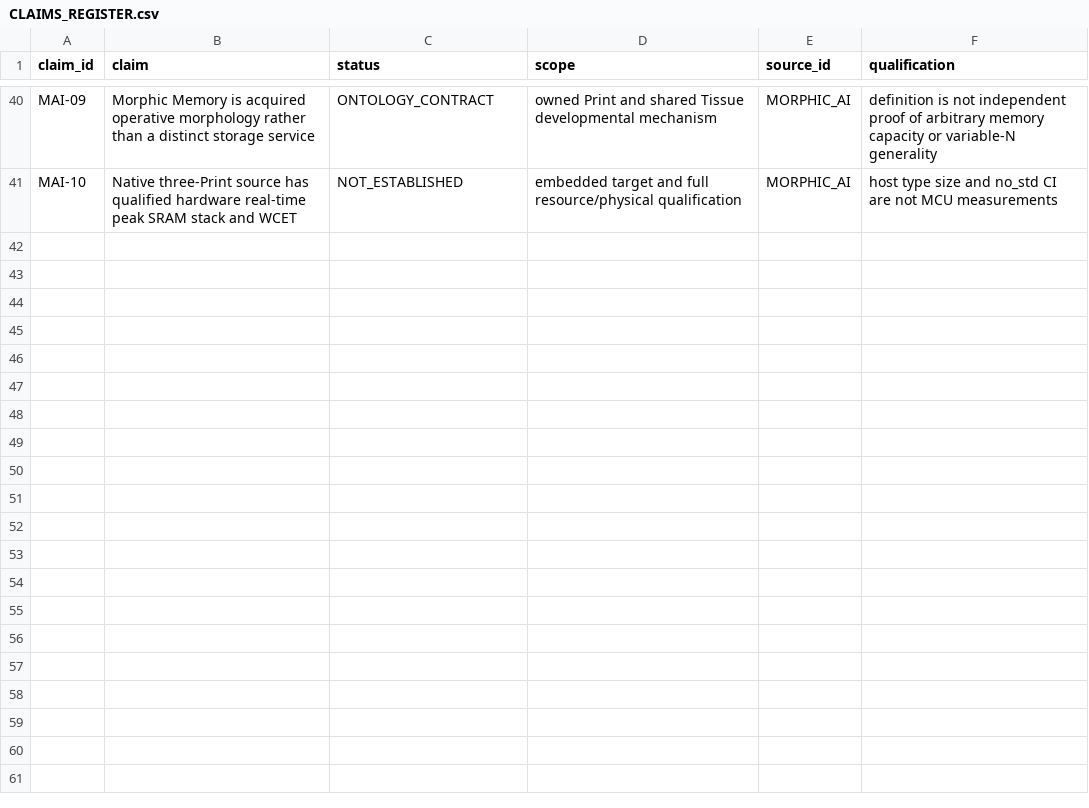
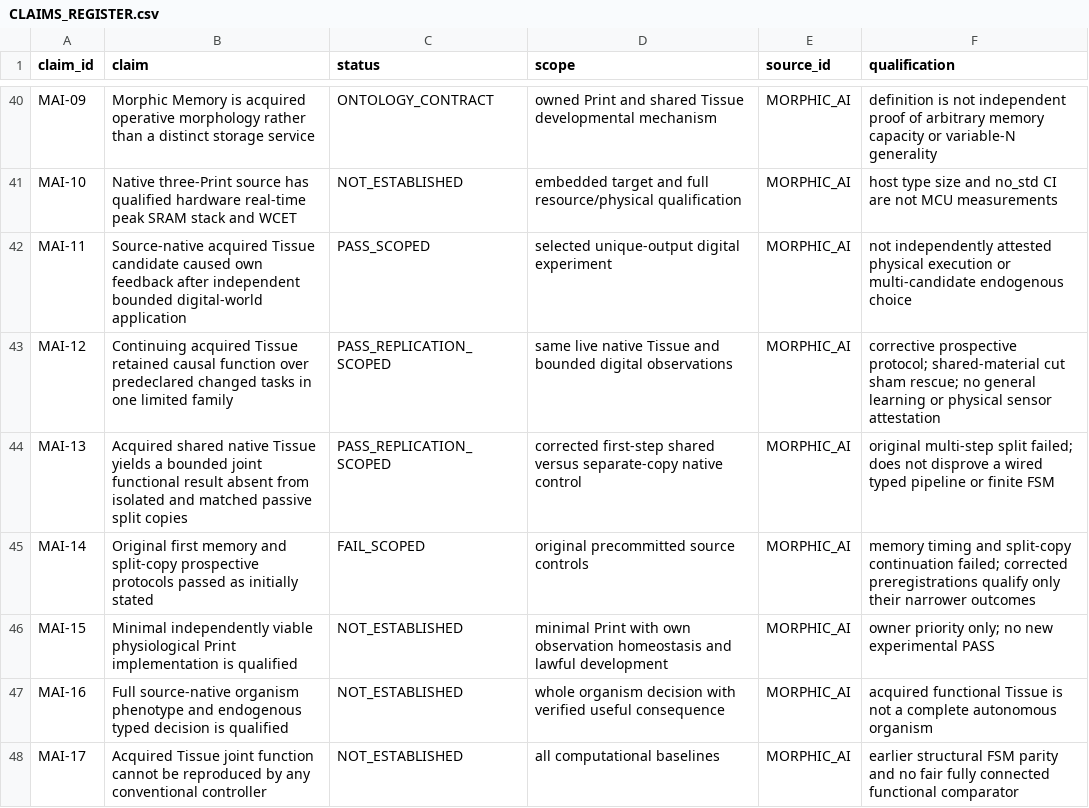
Before and after one commit to IkaRiche/LMA-Scientific-Technical-Due-Diligence, a CSV file: evidence/CLAIMS_REGISTER.csv, drawn as a sheet; only a part is shown, gaps mark what is left out; the diff names each change by its address in the sheet, - before the commit and + after, or states it on an @@ line.

Commit message:
evidence: register scoped acquired Tissue function and preserved failed controls

```diff
--- a/evidence/CLAIMS_REGISTER.csv
+++ b/evidence/CLAIMS_REGISTER.csv
+row 42: MAI-11 | Source-native acquired Tissue candidate caused own feedback after independent bounded digital-world application | PASS_SCOPED | selected unique-output digital experiment | MORPHIC_AI | not independently attested physical execution or multi-candidate endogenous choice
+row 43: MAI-12 | Continuing acquired Tissue retained causal function over predeclared changed tasks in one limited family | PASS_REPLICATION_SCOPED | same live native Tissue and bounded digital observations | MORPHIC_AI | corrective prospective protocol; shared-material cut sham rescue; no general learning or physical sensor attestation
+row 44: MAI-13 | Acquired shared native Tissue yields a bounded joint functional result absent from isolated and matched passive split copies | PASS_REPLICATION_SCOPED | corrected first-step shared versus separate-copy native control | MORPHIC_AI | original multi-step split failed; does not disprove a wired typed pipeline or finite FSM
+row 45: MAI-14 | Original first memory and split-copy prospective protocols passed as initially stated | FAIL_SCOPED | original precommitted source controls | MORPHIC_AI | memory timing and split-copy continuation failed; corrected preregistrations qualify only their narrower outcomes
+row 46: MAI-15 | Minimal independently viable physiological Print implementation is qualified | NOT_ESTABLISHED | minimal Print with own observation homeostasis and lawful development | MORPHIC_AI | owner priority only; no new experimental PASS
+row 47: MAI-16 | Full source-native organism phenotype and endogenous typed decision is qualified | NOT_ESTABLISHED | whole organism decision with verified useful consequence | MORPHIC_AI | acquired functional Tissue is not a complete autonomous organism
+row 48: MAI-17 | Acquired Tissue joint function cannot be reproduced by any conventional controller | NOT_ESTABLISHED | all computational baselines | MORPHIC_AI | earlier structural FSM parity and no fair fully connected functional comparator
```
